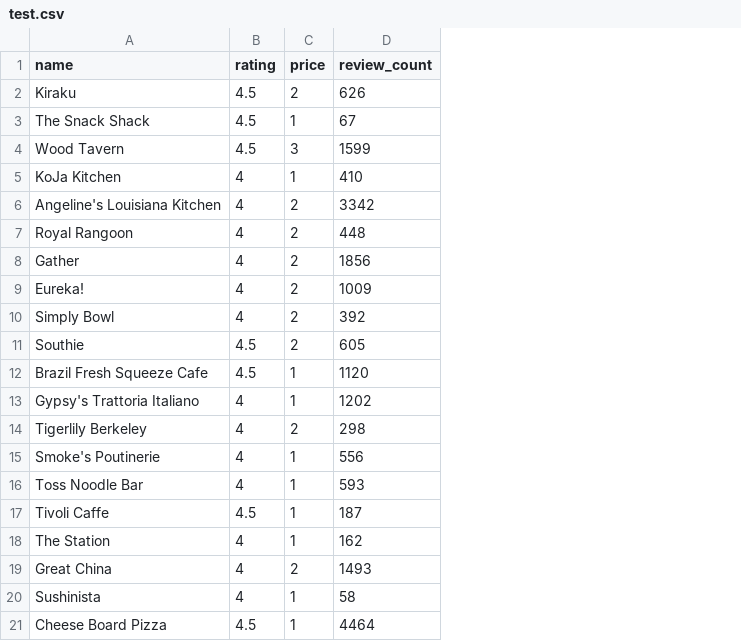
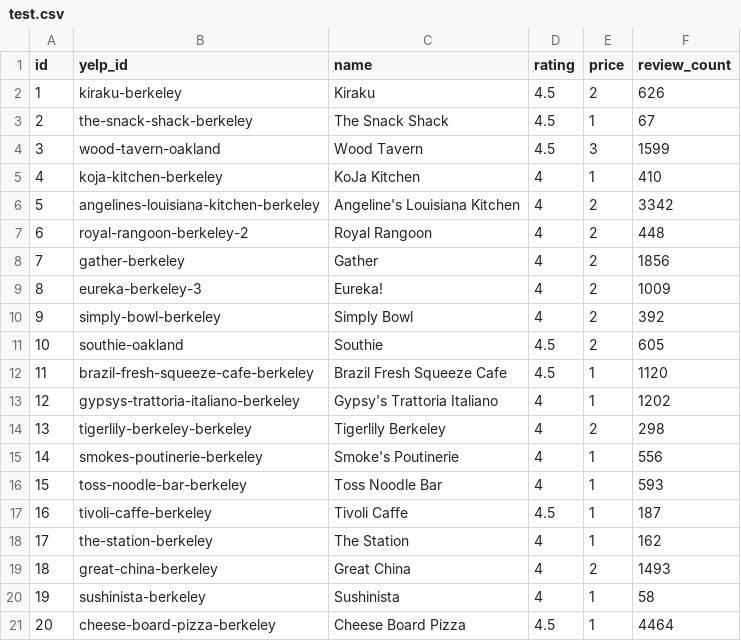
Before and after one commit to kmjch/HB-project, a CSV file: test.csv, drawn as a sheet; the diff names each change by its address in the sheet, - before the commit and + after, or states it on an @@ line.

```diff
--- a/test.csv
+++ b/test.csv
+column A (id), rows 2-21: 1 | 2 | 3 | 4 | 5 | 6 | 7 | 8 | 9 | 10 | 11 | 12 | 13 | 14 | 15 | 16 | 17 | 18 | 19 | 20
+column B (yelp_id), rows 2-21: kiraku-berkeley | the-snack-shack-berkeley | wood-tavern-oakland | koja-kitchen-berkeley | angelines-louisiana-kitchen-berkeley | royal-rangoon-berkeley-2 | gather-berkeley | eureka-berkeley-3 | simply-bowl-berkeley | southie-oakland | brazil-fresh-squeeze-cafe-berkeley | gypsys-trattoria-italiano-berkeley | tigerlily-berkeley-berkeley | smokes-poutinerie-berkeley | toss-noodle-bar-berkeley | tivoli-caffe-berkeley | the-station-berkeley | great-china-berkeley | sushinista-berkeley | cheese-board-pizza-berkeley
```
Also changed, not shown: 3 other files.
